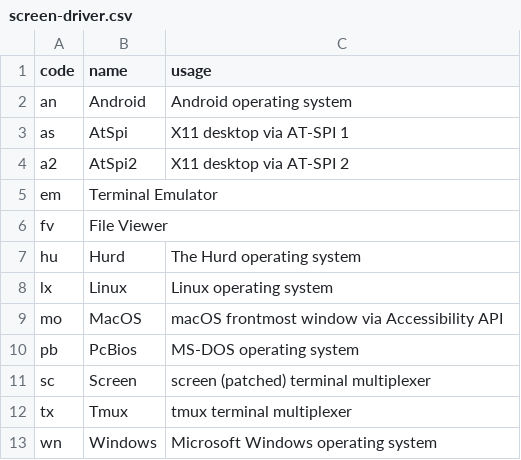
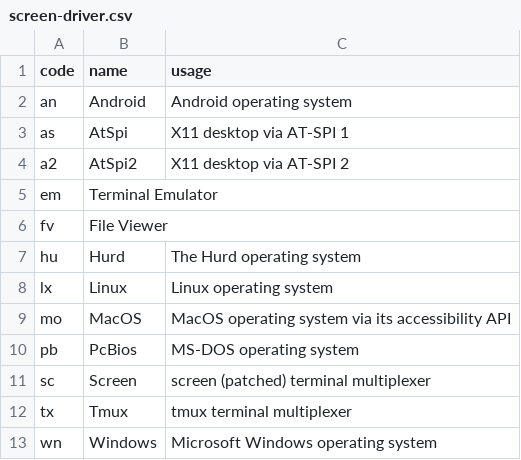
Before and after one commit to brltty/brltty, a CSV file: Documents/screen-driver.csv, drawn as a sheet.

```diff
--- a/Documents/screen-driver.csv
+++ b/Documents/screen-driver.csv
@@ -8,3 +8,3 @@
 "lx","Linux","Linux operating system"
-"mo","MacOS","macOS frontmost window via Accessibility API"
+"mo","MacOS","MacOS operating system via its accessibility API"
 "pb","PcBios","MS-DOS operating system"
```
Also changed, not shown: Documents/speech-driver.csv, 3 other files.
